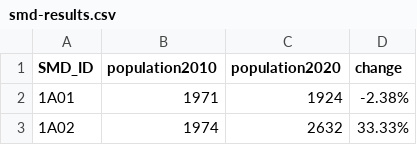
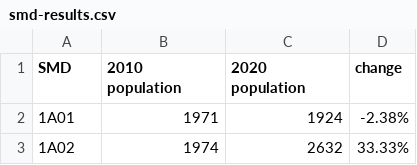
Before and after one commit to vjkapur/anc-redistricting, a CSV file: smd-results.csv, drawn as a sheet; only a part is shown.

Commit message:
improved column headers for presentation

```diff
--- a/smd-results.csv
+++ b/smd-results.csv
@@ -1,2 +1,2 @@
-SMD_ID,population2010,population2020,change
+SMD,2010 population,2020 population,change
 1A01,1971,1924,-2.38%
```
Also changed, not shown: 1 other file.
